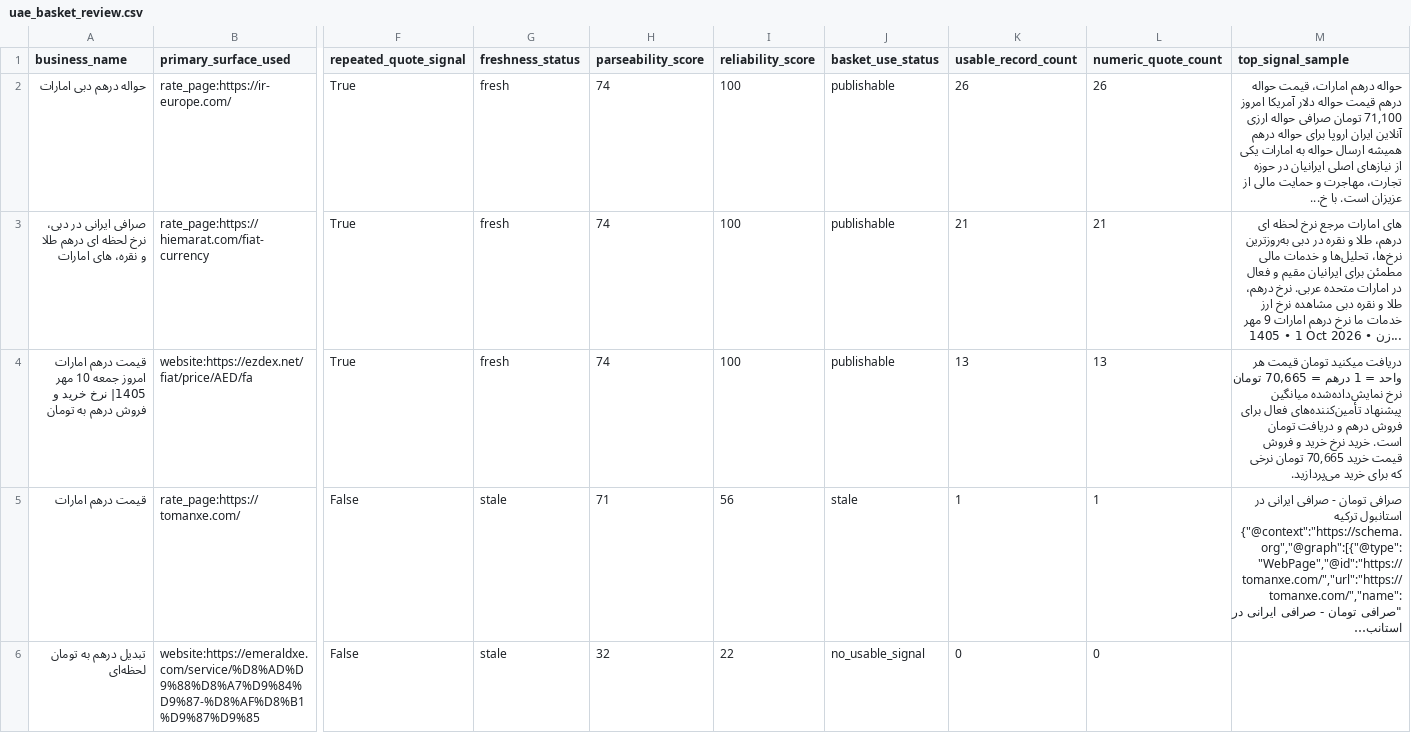
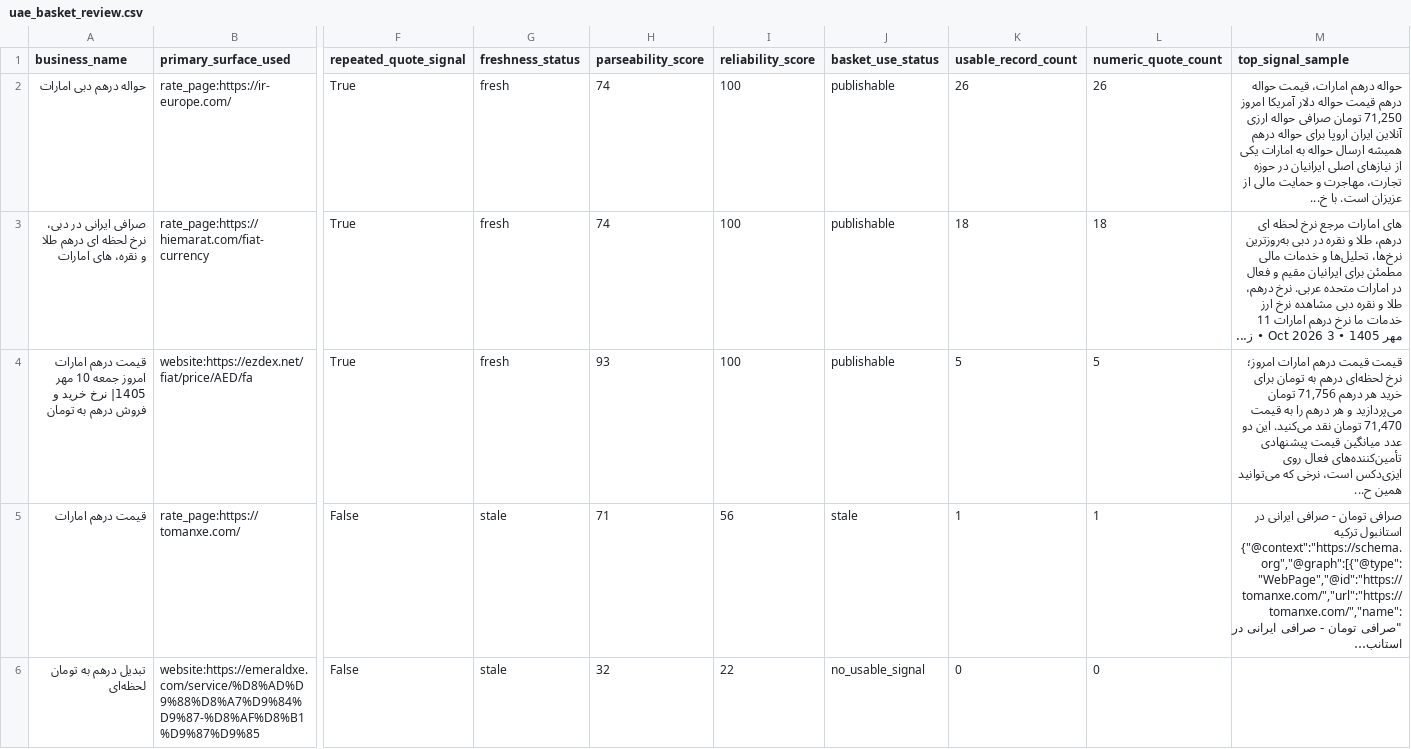
Before and after one commit to KevinMehrabi/rialwatch, a CSV file: survey_outputs/uae_basket_review.csv, drawn as a sheet; only a part is shown, gaps mark what is left out; long unchanged cells end in …; the diff names each change by its address in the sheet, - before the commit and + after, or states it on an @@ line.

```diff
--- a/survey_outputs/uae_basket_review.csv
+++ b/survey_outputs/uae_basket_review.csv
-M2 (top_signal_sample): …آمریکا امروز 71,100 تومان صرافی…
+M2 (top_signal_sample): …آمریکا امروز 71,250 تومان صرافی…
-K3 (usable_record_count): 21
+K3 (usable_record_count): 18
-L3 (numeric_quote_count): 21
+L3 (numeric_quote_count): 18
-M3 (top_signal_sample): …درهم امارات 9 مهر 1405 • 1 Oct 2026 • زن...
+M3 (top_signal_sample): …درهم امارات 11 مهر 1405 • 3 Oct 2026 • ز...
-H4 (parseability_score): 74
+H4 (parseability_score): 93
-K4 (usable_record_count): 13
+K4 (usable_record_count): 5
-L4 (numeric_quote_count): 13
+L4 (numeric_quote_count): 5
-M4 (top_signal_sample): دریافت میکنید تومان قیمت هر واحد = 1 درهم = 70,665 تومان نرخ نمایش‌داده‌شده میانگین پیشنهاد تأمین‌کننده‌های فعال برای فروش درهم و دریافت تومان است. خرید نرخ خرید و فروش قیمت خرید 70,665 تومان نرخی که برای خرید می‌پردازید.
+M4 (top_signal_sample): قیمت قیمت درهم امارات امروز؛ نرخ لحظه‌ای درهم به تومان برای خرید هر درهم 71,756 تومان می‌پردازید و هر درهم را به قیمت 71,470 تومان نقد می‌کنید. این دو عدد میانگین قیمت پیشنهادی تأمین‌کننده‌های فعال روی ایزی‌دکس است، نرخی که می‌توانید همین ح...
```
Also changed, not shown: survey_outputs/regional_fx_board_candidates.csv, survey_outputs/regional_fx_board_records.csv, 19 other files.
